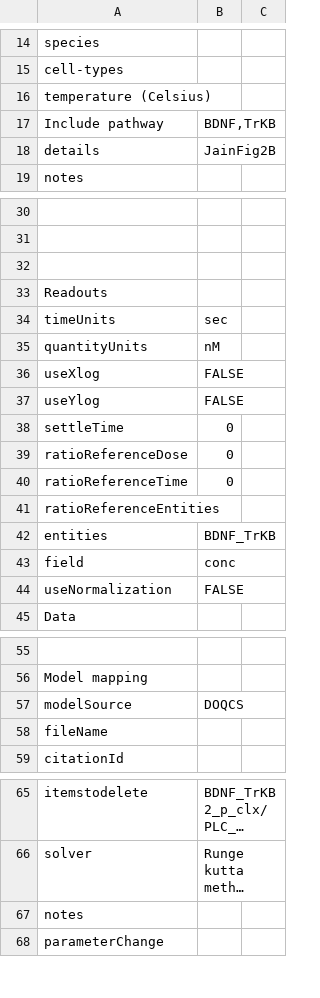
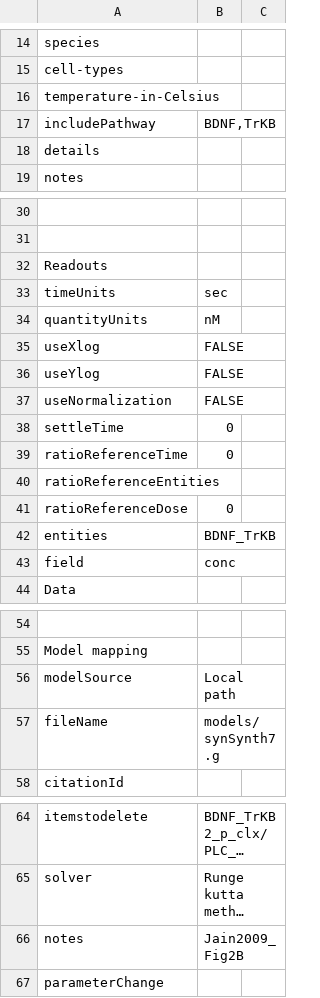
Before and after one commit to BhallaLab/FindSim, a TSV file: Curated/FindSim-Jain2009_Fig2B.tsv, drawn as a sheet; only a part is shown, gaps mark what is left out; long unchanged cells end in …; removed rows and columns are numbered as before the commit, all else as after; the diff names each change by its address in the sheet, - before the commit and + after, or states it on an @@ line.

```diff
--- a/Curated/FindSim-Jain2009_Fig2B.tsv
+++ b/Curated/FindSim-Jain2009_Fig2B.tsv
-A16: temperature (Celsius)
+A16: temperature-in-Celsius
-A17: Include pathway
+A17: includePathway
-B18: JainFig2B
+B18: (empty)
-row 32: (empty)
@@ row 44 moved to row 37: useNormalization @@
@@ row 39 moved to row 41: ratioReferenceDose @@
-B56: DOQCS
+B56: Local path
-B57: (empty)
+B57: models/synSynth7.g
-B66: (empty)
+B66: Jain2009_Fig2B
```
Also changed, not shown: Curated/FindSim-Bhalla1999_fig2B.tsv, Curated/FindSim-Jain2009_Fig2C.tsv, 2 other files.
